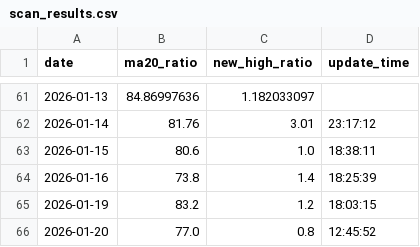
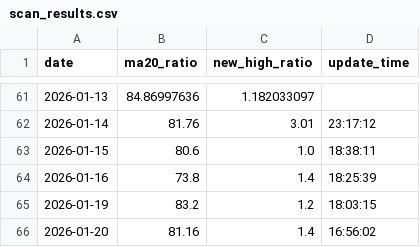
Before and after one commit to JerryZ8889/A-share, a CSV file: scan_results.csv, drawn as a sheet; only a part is shown, gaps mark what is left out.

Commit message:
Update scan_results.csv

```diff
--- a/scan_results.csv
+++ b/scan_results.csv
@@ -65,2 +65,2 @@ date,ma20_ratio,new_high_ratio,update_time
 2026-01-19,83.2,1.2,18:03:15
-2026-01-20,77.0,0.8,12:45:52
+2026-01-20,81.16,1.4,16:56:02
```
